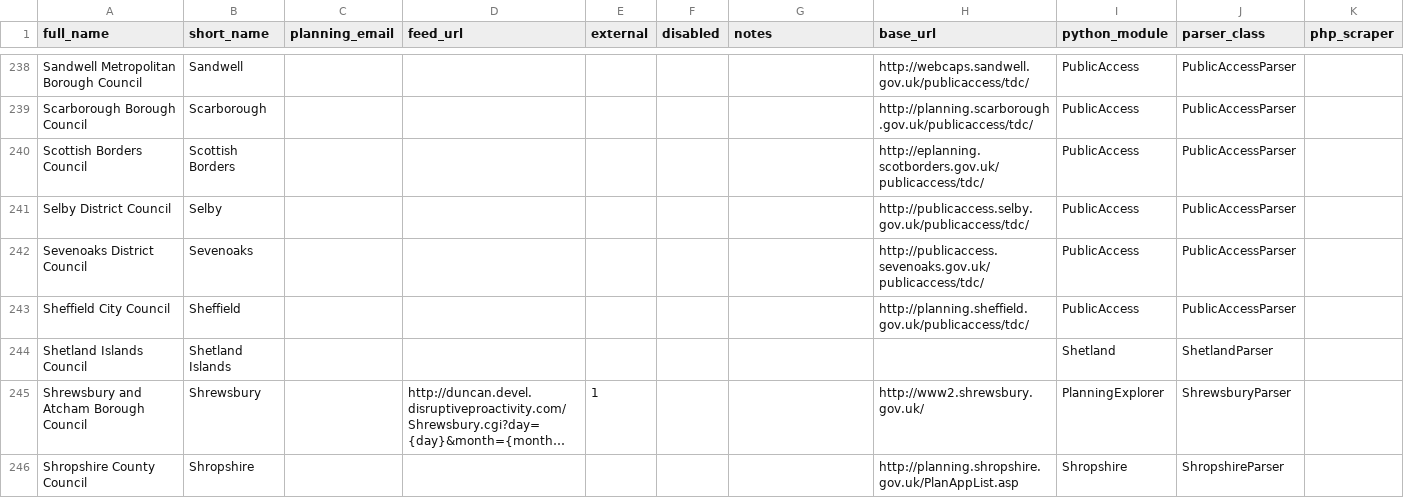
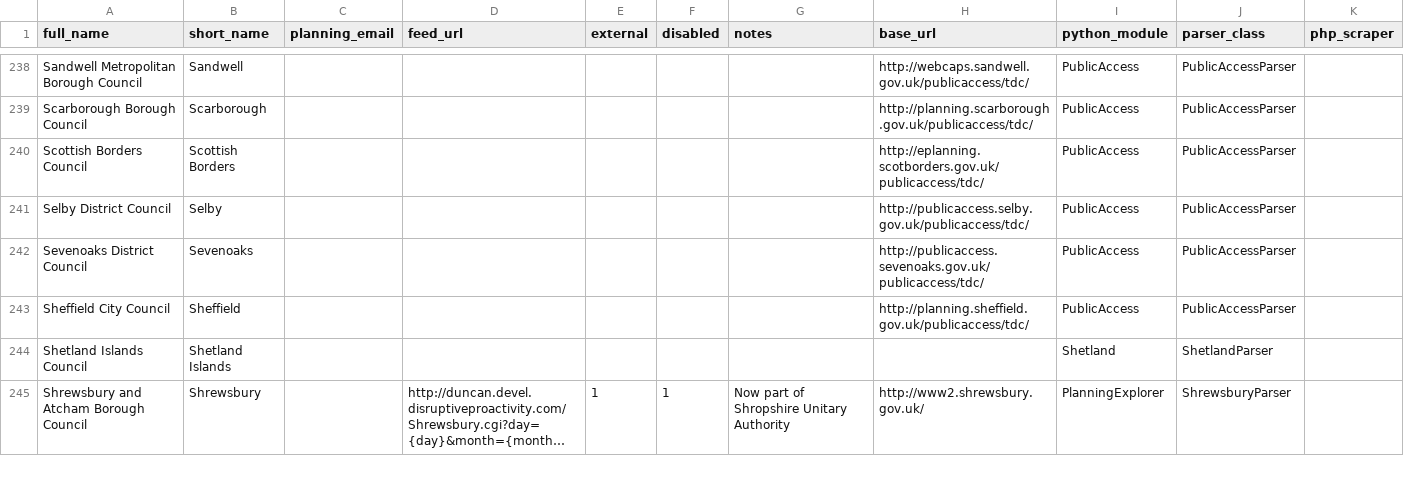
Before and after one commit to mikelmaron/planningalerts, a CSV file: SitesToGenerate.csv, drawn as a sheet; only a part is shown, gaps mark what is left out; long unchanged cells end in …; removed rows and columns are numbered as before the commit, all else as after; the diff covers the shown part only; the diff names each change by its address in the sheet, - before the commit and + after, or states it on an @@ line.

Commit message:
Change Shropshire to the new unitary authority's site.
Disable: Oswestry, Bridgnorth, Shrewsbury, South Shropshire.

```diff
--- a/SitesToGenerate.csv
+++ b/SitesToGenerate.csv
-F245 (disabled): (empty)
+F245 (disabled): 1
-G245 (notes): (empty)
+G245 (notes): Now part of Shropshire Unitary Authority
-row 246: Shropshire County Council | Shropshire |  |  |  |  |  | http://planning.shropshire.gov.uk/PlanAppList.asp | Shropshire | ShropshireParser
```
Also changed, not shown: 1 added row and 5 edited cells elsewhere in this file.
